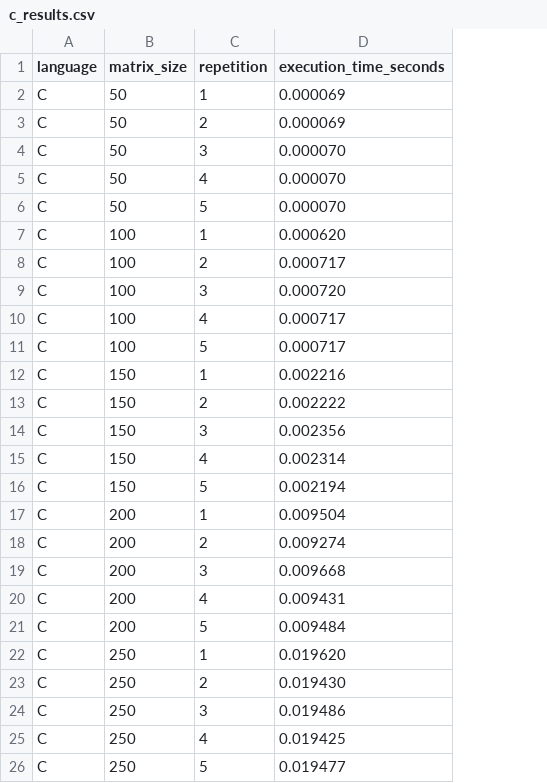
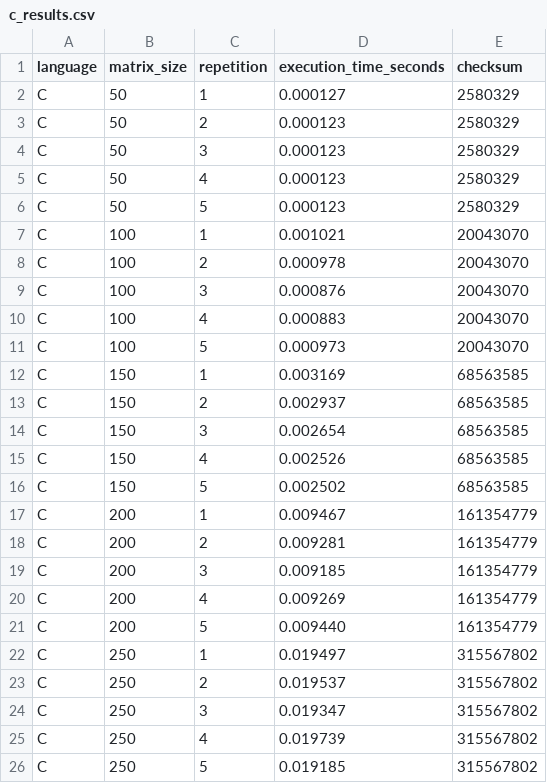
Before and after one commit to mariabaezz/big-data-assignment1, a CSV file: results/c_results.csv, drawn as a sheet; the diff names each change by its address in the sheet, - before the commit and + after, or states it on an @@ line.

```diff
--- a/results/c_results.csv
+++ b/results/c_results.csv
+column E (checksum), rows 2-26: 2580329 | 2580329 | 2580329 | 2580329 | 2580329 | 20043070 | 20043070 | 20043070 | 20043070 | 20043070 | 68563585 | 68563585 | 68563585 | 68563585 | 68563585 | 161354779 | 161354779 | 161354779 | 161354779 | 161354779 | 315567802 | 315567802 | 315567802 | 315567802 | 315567802
-D2 (execution_time_seconds): 0.000069
+D2 (execution_time_seconds): 0.000127
-D3 (execution_time_seconds): 0.000069
+D3 (execution_time_seconds): 0.000123
-D4:D6 (execution_time_seconds): 0.000070
+D4:D6 (execution_time_seconds): 0.000123
-D7 (execution_time_seconds): 0.000620
+D7 (execution_time_seconds): 0.001021
-D8 (execution_time_seconds): 0.000717
+D8 (execution_time_seconds): 0.000978
-D9 (execution_time_seconds): 0.000720
+D9 (execution_time_seconds): 0.000876
-D10 (execution_time_seconds): 0.000717
+D10 (execution_time_seconds): 0.000883
-D11 (execution_time_seconds): 0.000717
+D11 (execution_time_seconds): 0.000973
-D12 (execution_time_seconds): 0.002216
+D12 (execution_time_seconds): 0.003169
-D13 (execution_time_seconds): 0.002222
+D13 (execution_time_seconds): 0.002937
-D14 (execution_time_seconds): 0.002356
+D14 (execution_time_seconds): 0.002654
-D15 (execution_time_seconds): 0.002314
+D15 (execution_time_seconds): 0.002526
-D16 (execution_time_seconds): 0.002194
+D16 (execution_time_seconds): 0.002502
-D17 (execution_time_seconds): 0.009504
+D17 (execution_time_seconds): 0.009467
-D18 (execution_time_seconds): 0.009274
+D18 (execution_time_seconds): 0.009281
-D19 (execution_time_seconds): 0.009668
+D19 (execution_time_seconds): 0.009185
-D20 (execution_time_seconds): 0.009431
+D20 (execution_time_seconds): 0.009269
-D21 (execution_time_seconds): 0.009484
+D21 (execution_time_seconds): 0.009440
-D22 (execution_time_seconds): 0.019620
+D22 (execution_time_seconds): 0.019497
-D23 (execution_time_seconds): 0.019430
+D23 (execution_time_seconds): 0.019537
-D24 (execution_time_seconds): 0.019486
+D24 (execution_time_seconds): 0.019347
-D25 (execution_time_seconds): 0.019425
+D25 (execution_time_seconds): 0.019739
-D26 (execution_time_seconds): 0.019477
+D26 (execution_time_seconds): 0.019185
```
Also changed, not shown: results/java_results.csv, results/python_results.csv, 15 other files.
